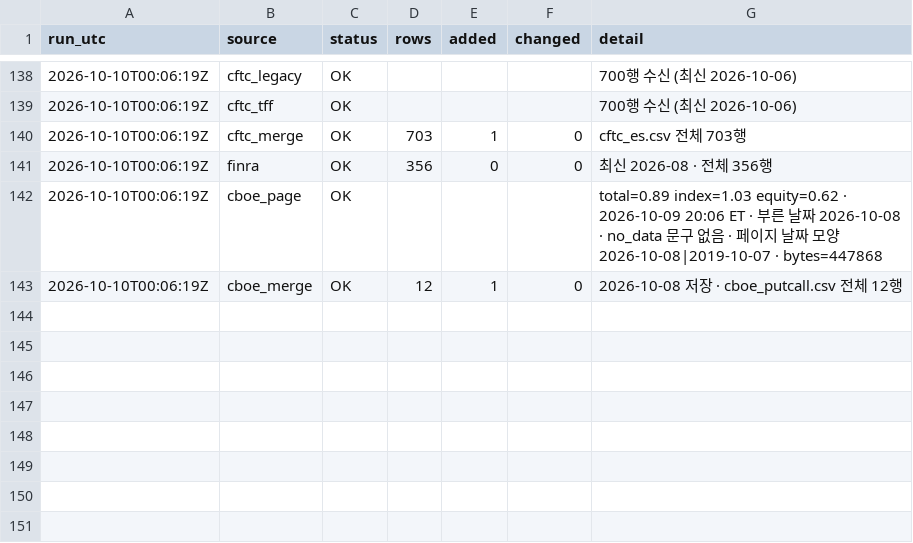
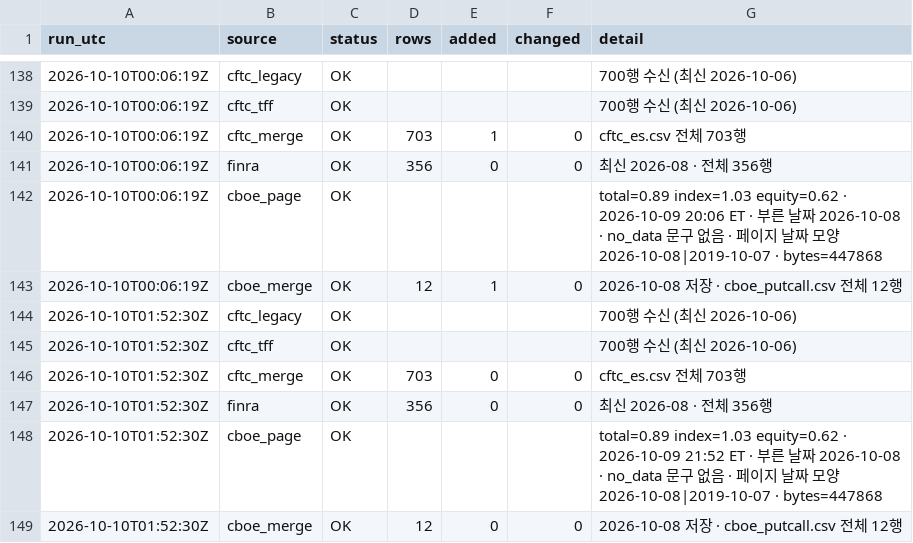
Before and after one commit to Leelll1/Screen, a CSV file: results/_meta/us_source_health.csv, drawn as a sheet; only a part is shown, gaps mark what is left out; the diff names each change by its address in the sheet, - before the commit and + after, or states it on an @@ line.

```diff
--- a/results/_meta/us_source_health.csv
+++ b/results/_meta/us_source_health.csv
+row 144: 2026-10-10T01:52:30Z | cftc_legacy | OK |  |  |  | 700행 수신 (최신 2026-10-06)
+row 145: 2026-10-10T01:52:30Z | cftc_tff | OK |  |  |  | 700행 수신 (최신 2026-10-06)
+row 146: 2026-10-10T01:52:30Z | cftc_merge | OK | 703 | 0 | 0 | cftc_es.csv 전체 703행
+row 147: 2026-10-10T01:52:30Z | finra | OK | 356 | 0 | 0 | 최신 2026-08 · 전체 356행
+row 148: 2026-10-10T01:52:30Z | cboe_page | OK |  |  |  | total=0.89 index=1.03 equity=0.62 · 2026-10-09 21:52 ET · 부른 날짜 2026-10-08 · no_data 문구 없음 · 페이지 날짜 모양 2026-10-08|2019-10-07 · bytes=447868
+row 149: 2026-10-10T01:52:30Z | cboe_merge | OK | 12 | 0 | 0 | 2026-10-08 저장 · cboe_putcall.csv 전체 12행
```
